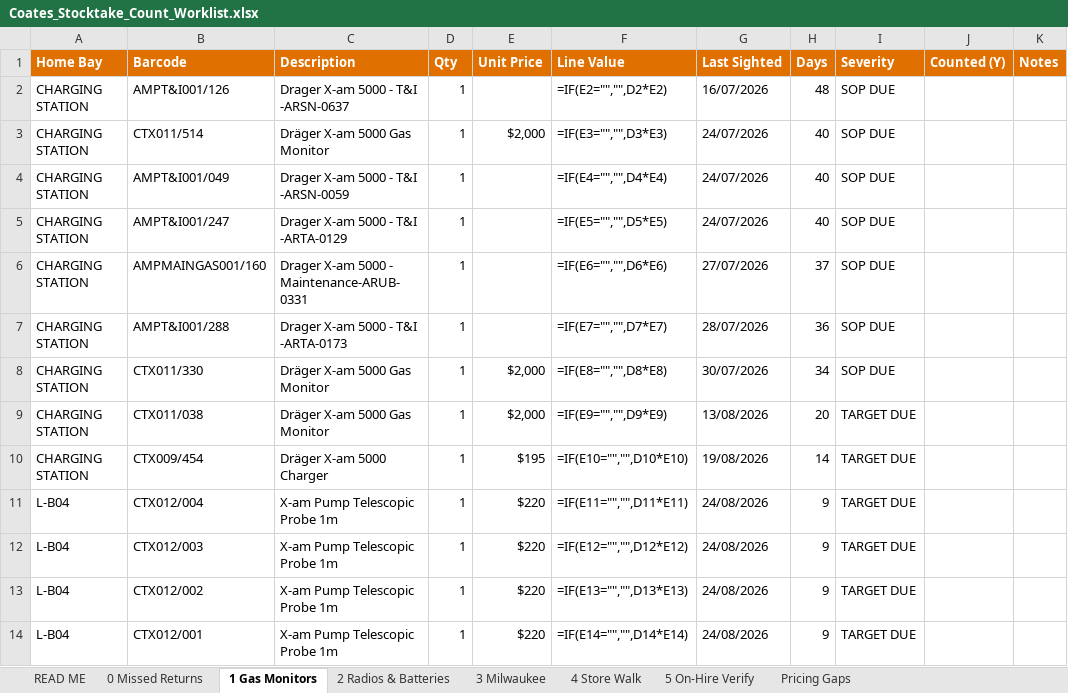
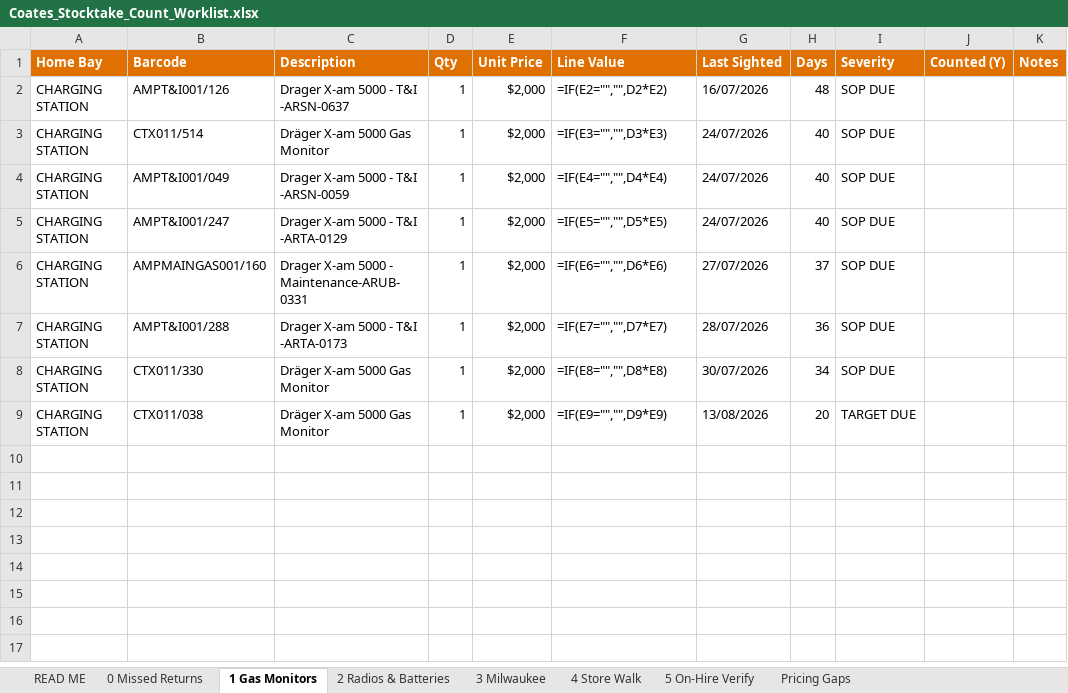
Before and after one commit to tatts29-svg/fish, an Excel workbook: 02_Ampol_Reporting_Suite/Reports/2026-09-02/Stocktake/Coates_Stocktake_Count_Worklist.xlsx, sheet 1 Gas Monitors, drawn as a sheet; values as stored, in another font and other column widths than the file's, no borders; formulas without a stored value are shown as written; the diff names each change by its address in the sheet, - before the commit and + after, or states it on an @@ line.

```diff
--- a/02_Ampol_Reporting_Suite/Reports/2026-09-02/Stocktake/Coates_Stocktake_Count_Worklist.xlsx (sheet 1 Gas Monitors)
+++ b/02_Ampol_Reporting_Suite/Reports/2026-09-02/Stocktake/Coates_Stocktake_Count_Worklist.xlsx (sheet 1 Gas Monitors)
-E2 (Unit Price): (empty)
+E2 (Unit Price): $2,000
-E4:E7 (Unit Price): (empty)
+E4:E7 (Unit Price): $2,000
-row 10: CHARGING STATION | CTX009/454 | Dräger X-am 5000 Charger | 1 | $195 | =IF(E10="","",D10*E10) | 19/08/2026 | 14 | TARGET DUE
-row 11: L-B04 | CTX012/004 | X-am Pump Telescopic Probe 1m | 1 | $220 | =IF(E11="","",D11*E11) | 24/08/2026 | 9 | TARGET DUE
-row 12: L-B04 | CTX012/003 | X-am Pump Telescopic Probe 1m | 1 | $220 | =IF(E12="","",D12*E12) | 24/08/2026 | 9 | TARGET DUE
-row 13: L-B04 | CTX012/002 | X-am Pump Telescopic Probe 1m | 1 | $220 | =IF(E13="","",D13*E13) | 24/08/2026 | 9 | TARGET DUE
-row 14: L-B04 | CTX012/001 | X-am Pump Telescopic Probe 1m | 1 | $220 | =IF(E14="","",D14*E14) | 24/08/2026 | 9 | TARGET DUE
```
Also changed, not shown: sheet Pricing Gaps, sheet 5 On-Hire Verify, sheet 4 Store Walk, sheet READ ME, 8 other files.
